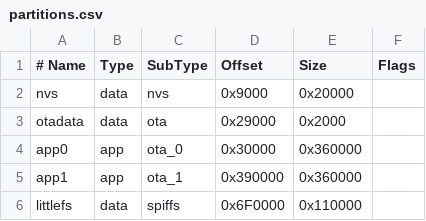
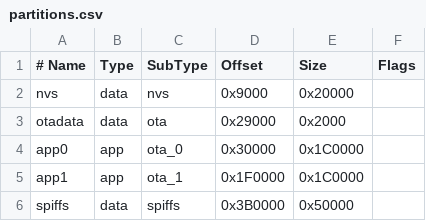
Before and after one commit to AirysDark/PSXCore, a CSV file: partitions.csv, drawn as a sheet.

Commit message:
Resize ESP32-S3 partition table for 4MB flash

```diff
--- a/partitions.csv
+++ b/partitions.csv
@@ -3,4 +3,4 @@ nvs,      data, nvs,     0x9000,   0x20000,
 otadata,  data, ota,     0x29000,  0x2000,
-app0,     app,  ota_0,   0x30000,  0x360000,
-app1,     app,  ota_1,   0x390000, 0x360000,
-littlefs, data, spiffs,  0x6F0000, 0x110000,
+app0,     app,  ota_0,   0x30000,  0x1C0000,
+app1,     app,  ota_1,   0x1F0000, 0x1C0000,
+spiffs,   data, spiffs,  0x3B0000, 0x50000,
```
